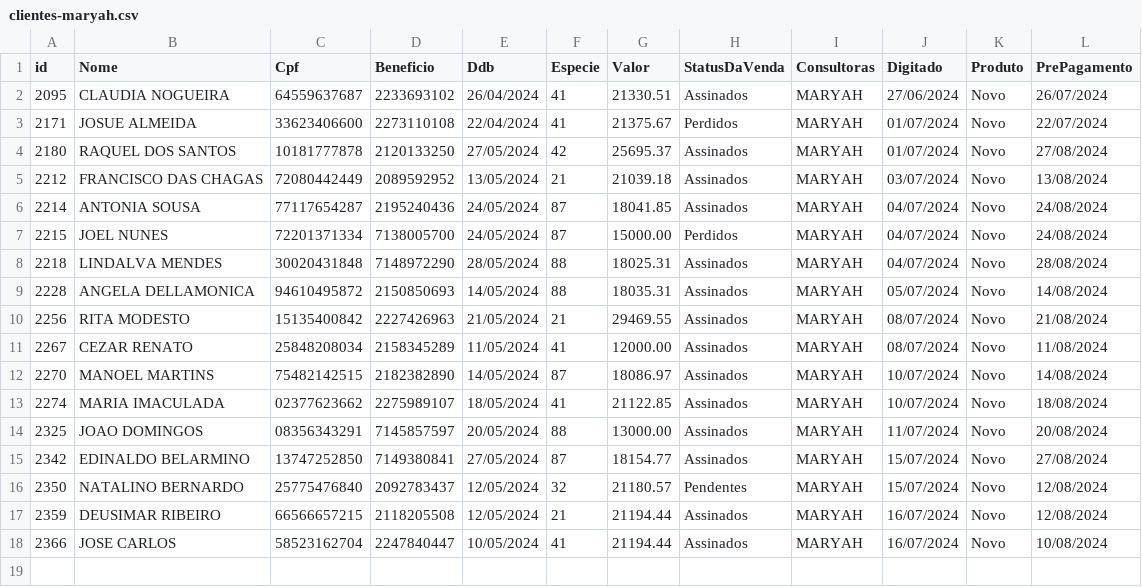
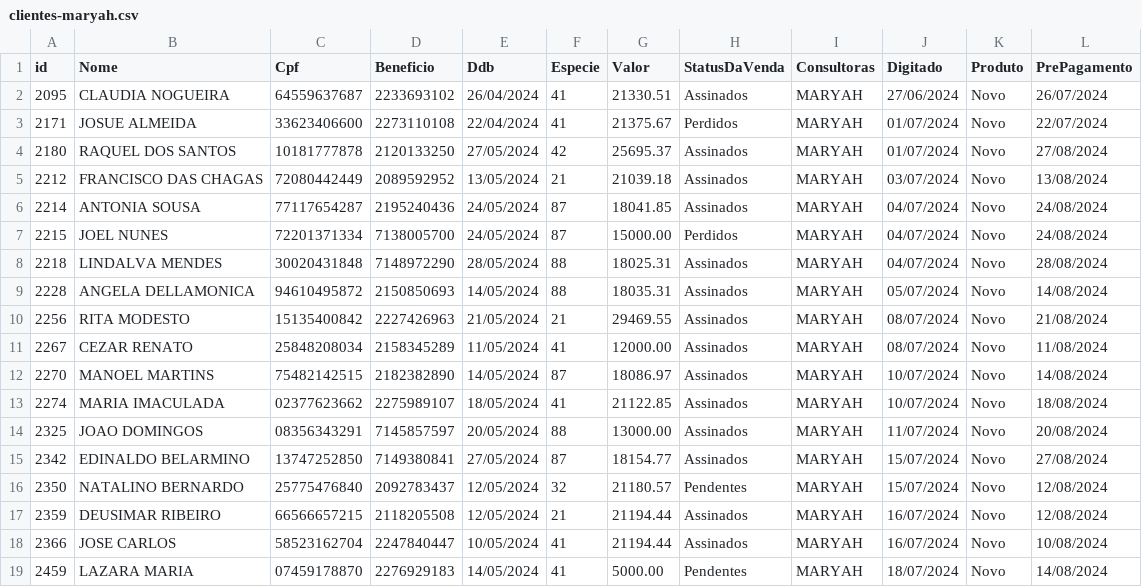
Before and after one commit to sousas2ds/clientes, a CSV file: clientes-maryah.csv, drawn as a sheet.

Commit message:
Atualizando clientes-maryah.csv

```diff
--- a/clientes-maryah.csv
+++ b/clientes-maryah.csv
@@ -18 +18,2 @@ id;Nome;Cpf;Beneficio;Ddb;Especie;Valor;StatusDaVenda;Consultoras;Digitado;Produ
 2366;JOSE CARLOS;58523162704;2247840447;10/05/2024;41;21194.44;Assinados;MARYAH;16/07/2024;Novo;10/08/2024
+2459;LAZARA MARIA;07459178870;2276929183;14/05/2024;41;5000.00;Pendentes;MARYAH;18/07/2024;Novo;14/08/2024
```
